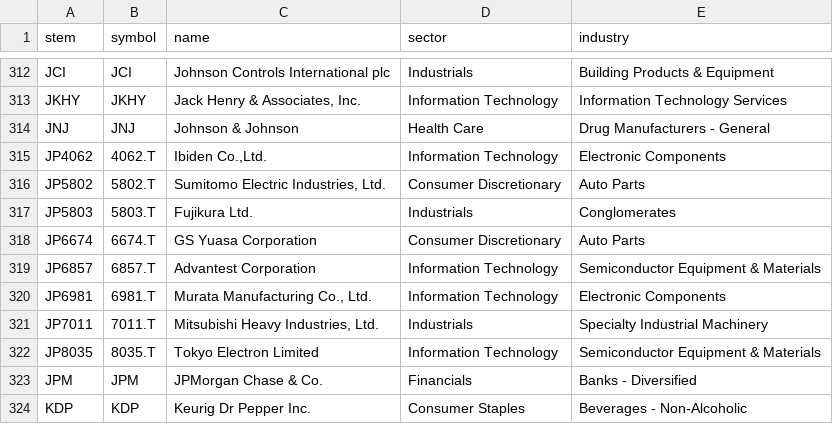
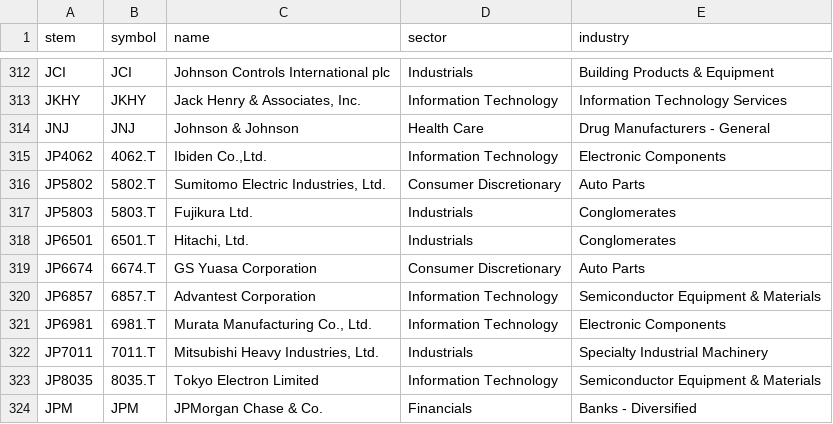
Before and after one commit to dinohsu1011-art/quant, a CSV file: data/meta.csv, drawn as a sheet; only a part is shown, gaps mark what is left out; the shorter side is filled out with more unchanged rows.

```diff
--- a/data/meta.csv
+++ b/data/meta.csv
@@ -317,2 +317,3 @@ JP5802,5802.T,"Sumitomo Electric Industries, Ltd.",Consumer Discretionary,Auto P
 JP5803,5803.T,Fujikura Ltd.,Industrials,Conglomerates
+JP6501,6501.T,"Hitachi, Ltd.",Industrials,Conglomerates
 JP6674,6674.T,GS Yuasa Corporation,Consumer Discretionary,Auto Parts
```
Also changed, not shown: 3 other files.
